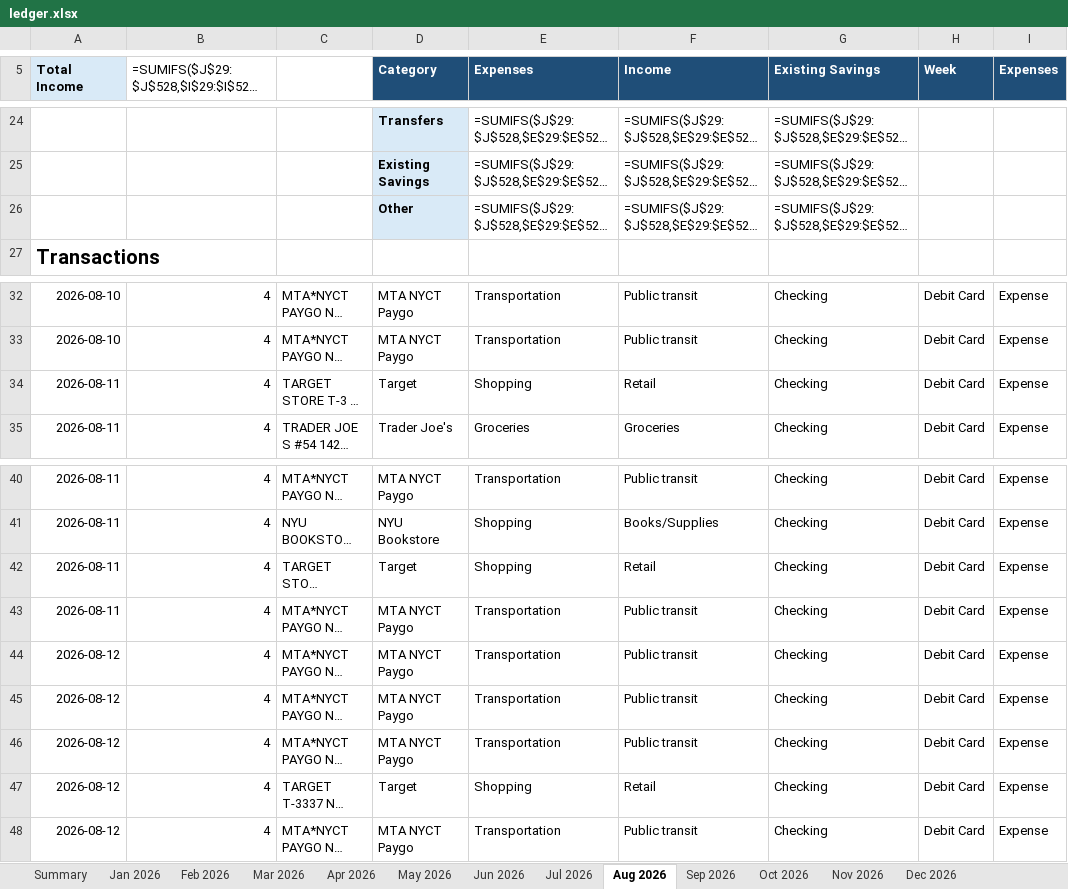
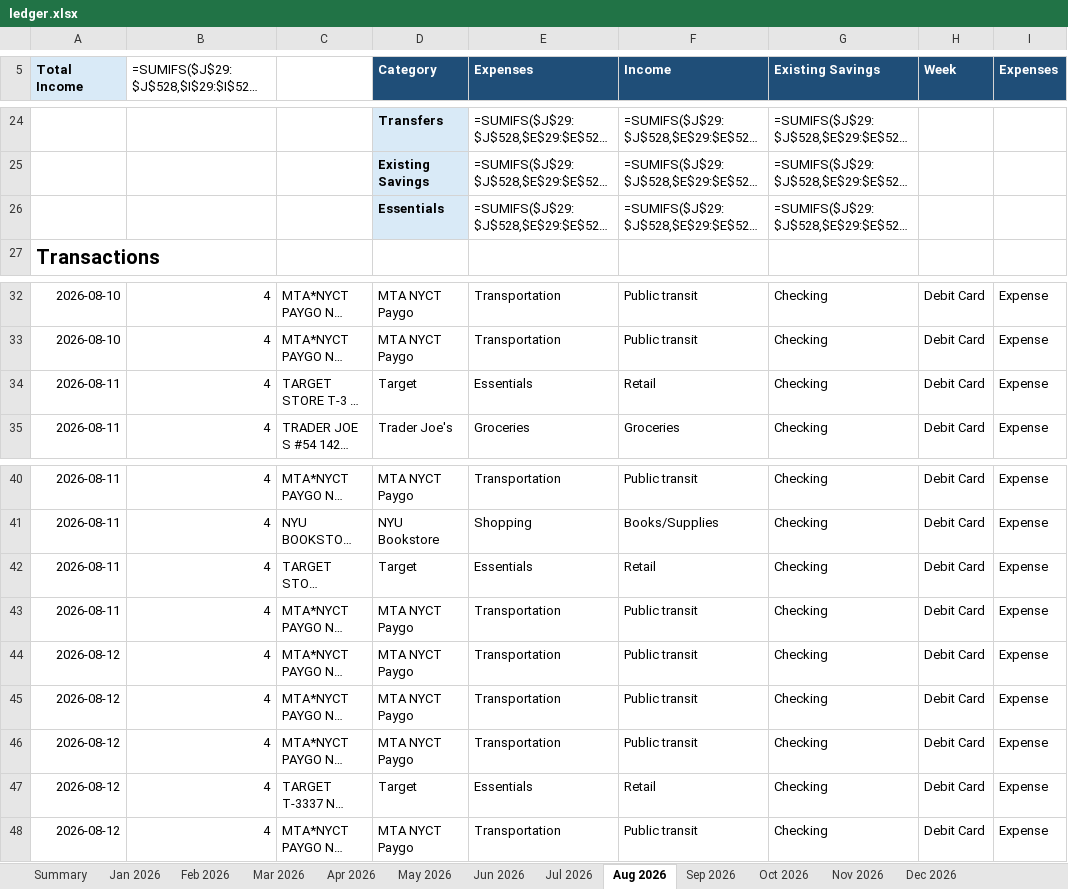
Before and after one commit to yw-ray/yw-ray.github.io, an Excel workbook: assets/ledger/ledger.xlsx, sheet Aug 2026, drawn as a sheet; only a part is shown, gaps mark what is left out; long unchanged cells end in …; values as stored, in another font and other column widths than the file's, no borders; formulas without a stored value are shown as written; the diff covers the shown part only; the diff names each change by its address in the sheet, - before the commit and + after, or states it on an @@ line.

```diff
--- a/assets/ledger/ledger.xlsx (sheet Aug 2026)
+++ b/assets/ledger/ledger.xlsx (sheet Aug 2026)
-D26 (Category): Other
+D26 (Category): Essentials
-E34 (Expenses): Shopping
+E34 (Expenses): Essentials
-E42 (Expenses): Shopping
+E42 (Expenses): Essentials
-E47 (Expenses): Shopping
+E47 (Expenses): Essentials
```
Also changed, not shown: 7 added rows, 7 removed rows and 34 edited cells elsewhere in this sheet, sheet May 2026, sheet Jun 2026, sheet Jul 2026, sheet Mar 2026, sheet Apr 2026, sheet Jan 2026, 5 more sheets.
